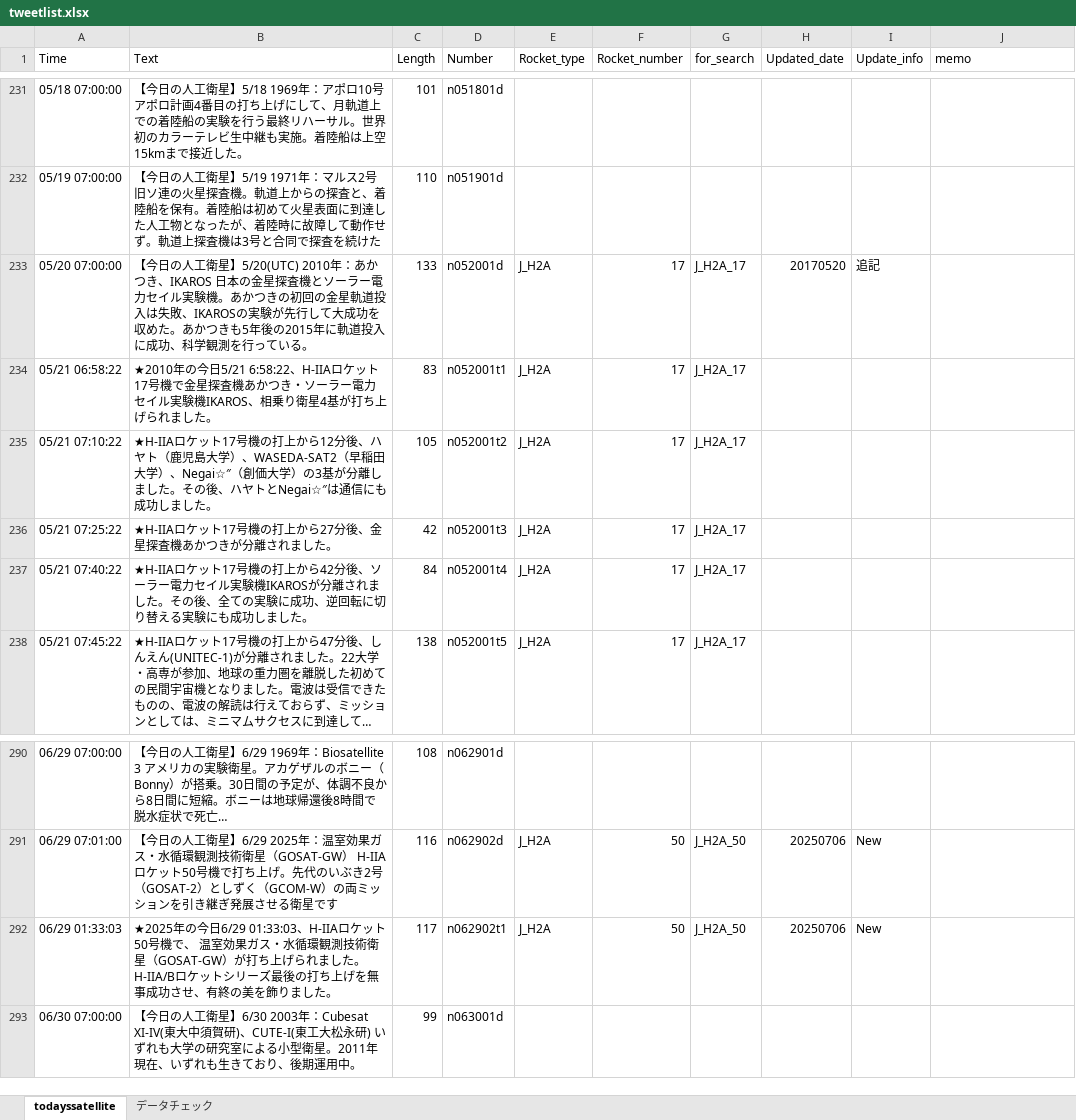
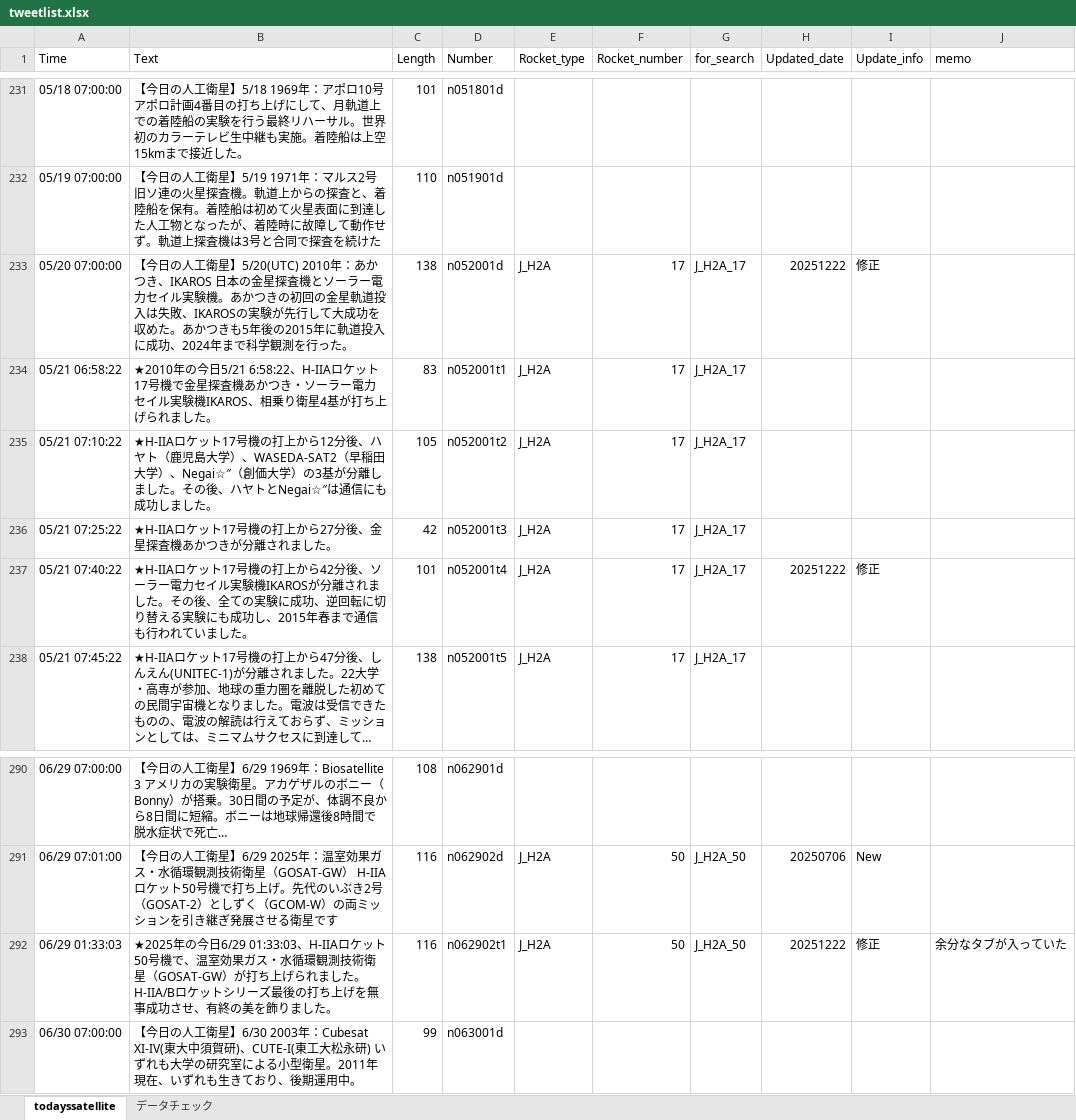
Before and after one commit to garmy-ja/todayssatellite, an Excel workbook: tweetlist.xlsx, sheet todayssatellite, drawn as a sheet; only a part is shown, gaps mark what is left out; long unchanged cells end in …; values as stored, in another font and other column widths than the file's, no borders; conditional formats not drawn; the diff names each change by its address in the sheet, - before the commit and + after, or states it on an @@ line.

```diff
--- a/tweetlist.xlsx (sheet todayssatellite)
+++ b/tweetlist.xlsx (sheet todayssatellite)
-B233 (Text): …に成功、科学観測を行っている。
+B233 (Text): …に成功、2024年まで科学観測を行った。
-C233 (Length): 133
+C233 (Length): 138
-H233 (Updated_date): 20170520
+H233 (Updated_date): 20251222
-I233 (Update_info): 追記
+I233 (Update_info): 修正
-B237 (Text): …も成功しました。
+B237 (Text): …も成功し、2015年春まで通信も行われていました。
-C237 (Length): 84
+C237 (Length): 101
-H237 (Updated_date): (empty)
+H237 (Updated_date): 20251222
-I237 (Update_info): (empty)
+I237 (Update_info): 修正
-B292 (Text): …号機で、 温室効果…
+B292 (Text): …号機で、温室効果…
-C292 (Length): 117
+C292 (Length): 116
-H292 (Updated_date): 20250706
+H292 (Updated_date): 20251222
-I292 (Update_info): New
+I292 (Update_info): 修正
-J292 (memo): (empty)
+J292 (memo): 余分なタブが入っていた
```
Also changed, not shown: sheet データチェック, 1 other file.
